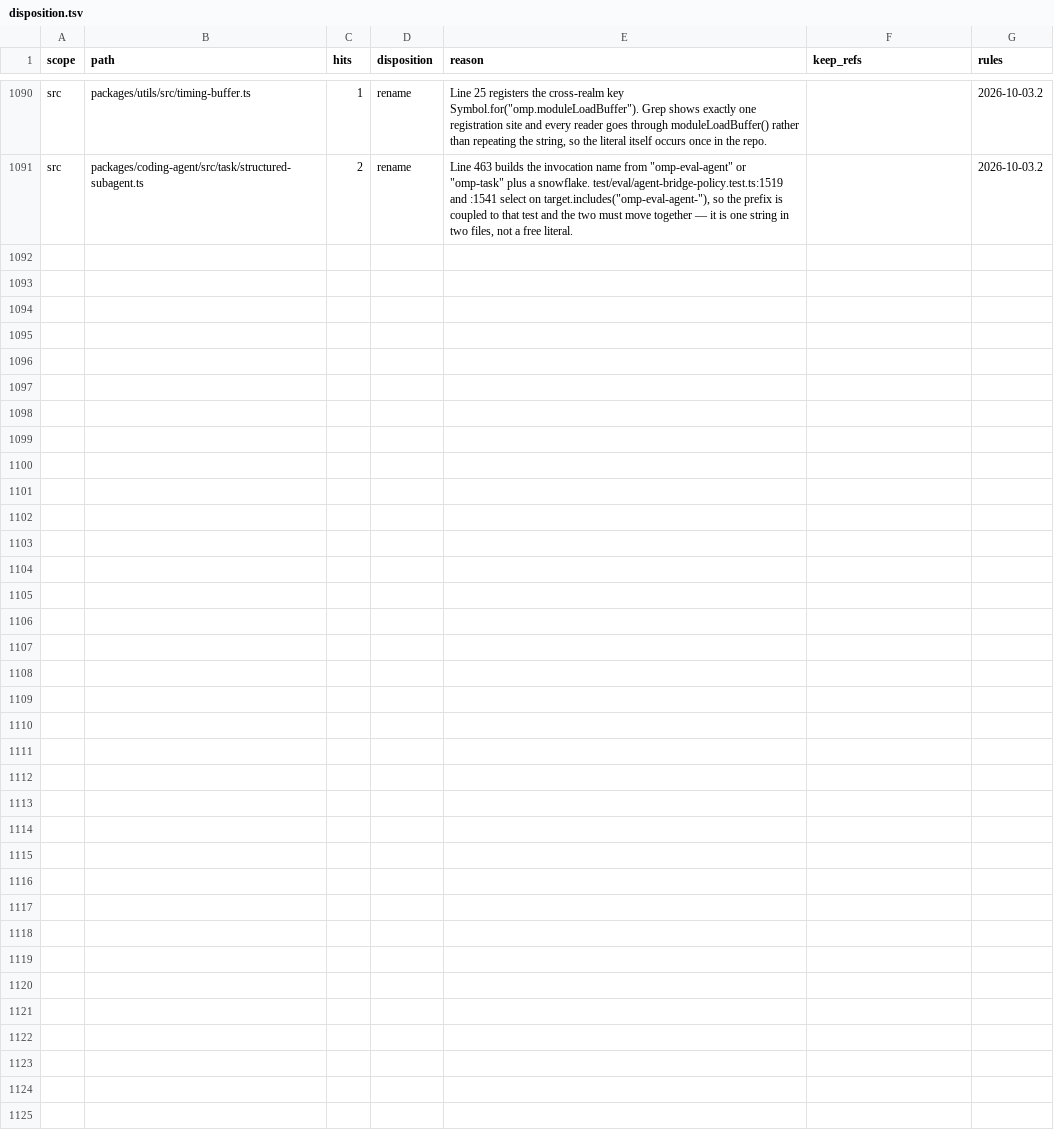
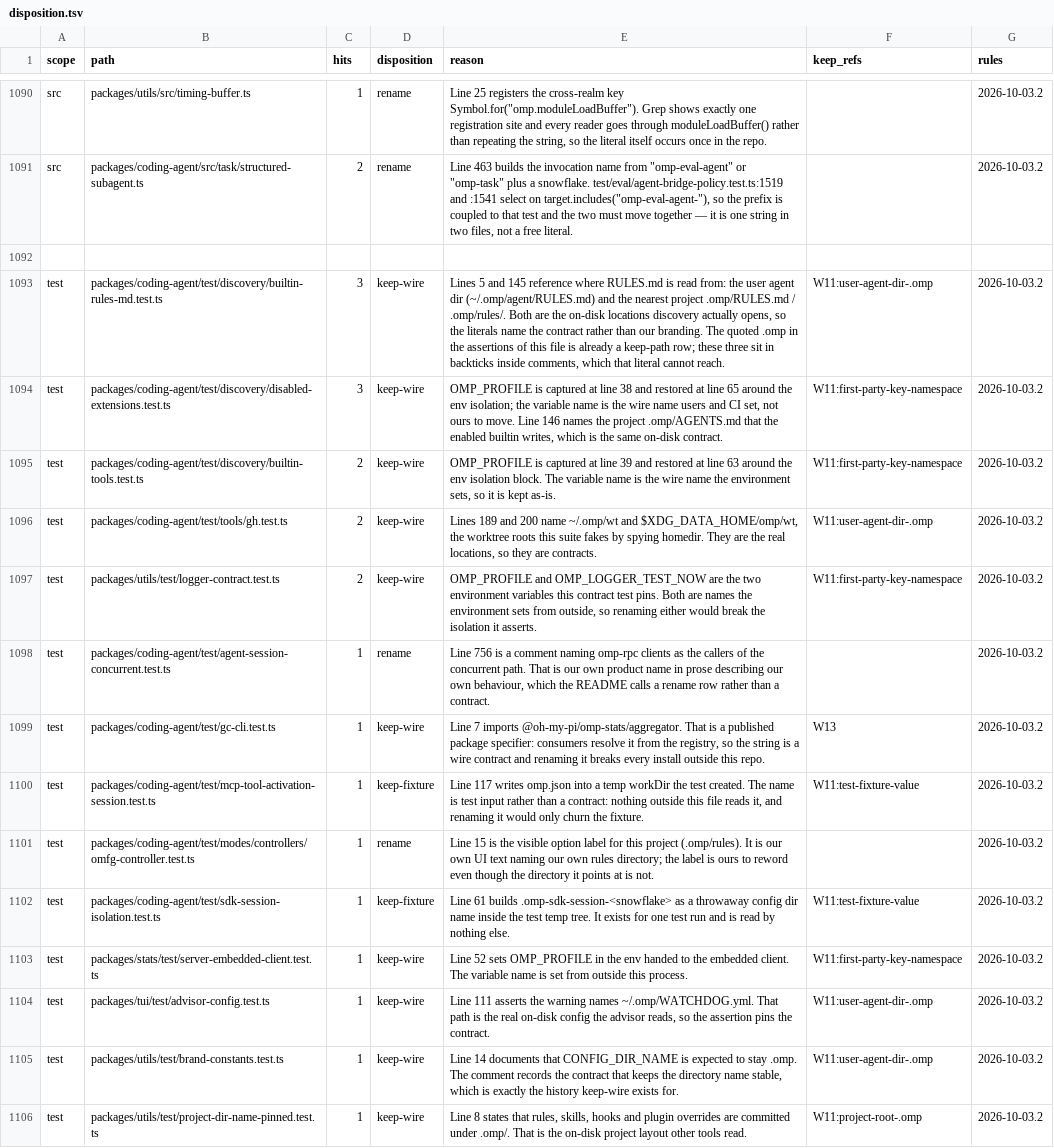
Before and after one commit to ultrabuilders/ultraworkers, a TSV file: scripts/rename/disposition.tsv, drawn as a sheet; only a part is shown, gaps mark what is left out.

Commit message:
fix(rename): retire the 14 unreconciled paths with a disposition each
findUnreconciledPinned:1619 skips any file holding at least one non-literal
row, so the escape hatch was already built and I had read past it. I had
concluded this needed a new class and an owner ruling; that was wrong, and the
docblock at :1600-1608 says so directly — each one needs a human disposition,
either a rename row or a pinned keep row.

Fourteen files, one disposition each, chosen by reading the occurrences with
the gate's own countRename rather than a grep: `complete` contains `omp`, so a
raw grep on gc-cli.test.ts matches the English word.

Mostly contracts. OMP_PROFILE and OMP_LOGGER_TEST_NOW are names the
environment sets from outside. @oh-my-pi/omp-stats/aggregator is a published
specifier. The rest are on-disk paths under ~/.omp and .omp/ named in
assertions or comments. Two are NOT contracts and are marked rename: a comment
naming our own omp-rpc clients, and the visible label "This project
(.omp/rules)" — the README calls a comment describing our own behaviour a
rename row.

Every ref has precedent in the table, counted rather than invented:
first-party-key-namespace 74 rows, W13 181, test-fixture-value 80,
project-root 71, user-agent-dir 42.

unreconciled-pinned 21 -> 0. stale-row 0, dangling-keep-ref 0, exit 0.
Checked separately that all 14 satisfy pinnedSum === countRename, since
keep-path is excluded from the group sum at :1486. The hits-imbalance rise
from 191 to 200 is not from this batch.

Also retracts, in the epic-m5.3 notes, the claim that this needed an owner
decision about a new class.

```diff
--- a/scripts/rename/disposition.tsv
+++ b/scripts/rename/disposition.tsv
@@ -1091 +1091,16 @@ src	packages/utils/src/timing-buffer.ts	1	rename	Line 25 registers the cross-rea
 src	packages/coding-agent/src/task/structured-subagent.ts	2	rename	Line 463 builds the invocation name from "omp-eval-agent" or "omp-task" plus a snowflake. test/eval/agent-bridge-policy.test.ts:1519 and :1541 select on target.includes("omp-eval-agent-"), so the prefix is coupled to that test and the two must move together — it is one string in two files, not a free literal.		2026-10-03.2
+
+test	packages/coding-agent/test/discovery/builtin-rules-md.test.ts	3	keep-wire	Lines 5 and 145 reference where RULES.md is read from: the user agent dir (~/.omp/agent/RULES.md) and the nearest project .omp/RULES.md / .omp/rules/. Both are the on-disk locations discovery actually opens, so the literals name the contract rather than our branding. The quoted .omp in the assertions of this file is already a keep-path row; these three sit in backticks inside comments, which that literal cannot reach.	W11:user-agent-dir-.omp	2026-10-03.2
+test	packages/coding-agent/test/discovery/disabled-extensions.test.ts	3	keep-wire	OMP_PROFILE is captured at line 38 and restored at line 65 around the env isolation; the variable name is the wire name users and CI set, not ours to move. Line 146 names the project .omp/AGENTS.md that the enabled builtin writes, which is the same on-disk contract.	W11:first-party-key-namespace	2026-10-03.2
+test	packages/coding-agent/test/discovery/builtin-tools.test.ts	2	keep-wire	OMP_PROFILE is captured at line 39 and restored at line 63 around the env isolation block. The variable name is the wire name the environment sets, so it is kept as-is.	W11:first-party-key-namespace	2026-10-03.2
+test	packages/coding-agent/test/tools/gh.test.ts	2	keep-wire	Lines 189 and 200 name ~/.omp/wt and $XDG_DATA_HOME/omp/wt, the worktree roots this suite fakes by spying homedir. They are the real locations, so they are contracts.	W11:user-agent-dir-.omp	2026-10-03.2
+test	packages/utils/test/logger-contract.test.ts	2	keep-wire	OMP_PROFILE and OMP_LOGGER_TEST_NOW are the two environment variables this contract test pins. Both are names the environment sets from outside, so renaming either would break the isolation it asserts.	W11:first-party-key-namespace	2026-10-03.2
+test	packages/coding-agent/test/agent-session-concurrent.test.ts	1	rename	Line 756 is a comment naming omp-rpc clients as the callers of the concurrent path. That is our own product name in prose describing our own behaviour, which the README calls a rename row rather than a contract.		2026-10-03.2
+test	packages/coding-agent/test/gc-cli.test.ts	1	keep-wire	Line 7 imports @oh-my-pi/omp-stats/aggregator. That is a published package specifier: consumers resolve it from the registry, so the string is a wire contract and renaming it breaks every install outside this repo.	W13	2026-10-03.2
+test	packages/coding-agent/test/mcp-tool-activation-session.test.ts	1	keep-fixture	Line 117 writes omp.json into a temp workDir the test created. The name is test input rather than a contract: nothing outside this file reads it, and renaming it would only churn the fixture.	W11:test-fixture-value	2026-10-03.2
+test	packages/coding-agent/test/modes/controllers/omfg-controller.test.ts	1	rename	Line 15 is the visible option label for this project (.omp/rules). It is our own UI text naming our own rules directory; the label is ours to reword even though the directory it points at is not.		2026-10-03.2
+test	packages/coding-agent/test/sdk-session-isolation.test.ts	1	keep-fixture	Line 61 builds .omp-sdk-session-<snowflake> as a throwaway config dir name inside the test temp tree. It exists for one test run and is read by nothing else.	W11:test-fixture-value	2026-10-03.2
+test	packages/stats/test/server-embedded-client.test.ts	1	keep-wire	Line 52 sets OMP_PROFILE in the env handed to the embedded client. The variable name is set from outside this process.	W11:first-party-key-namespace	2026-10-03.2
+test	packages/tui/test/advisor-config.test.ts	1	keep-wire	Line 111 asserts the warning names ~/.omp/WATCHDOG.yml. That path is the real on-disk config the advisor reads, so the assertion pins the contract.	W11:user-agent-dir-.omp	2026-10-03.2
+test	packages/utils/test/brand-constants.test.ts	1	keep-wire	Line 14 documents that CONFIG_DIR_NAME is expected to stay .omp. The comment records the contract that keeps the directory name stable, which is exactly the history keep-wire exists for.	W11:user-agent-dir-.omp	2026-10-03.2
+test	packages/utils/test/project-dir-name-pinned.test.ts	1	keep-wire	Line 8 states that rules, skills, hooks and plugin overrides are committed under .omp/. That is the on-disk project layout other tools read.	W11:project-root-.omp	2026-10-03.2
```
Also changed, not shown: 1 other file.
